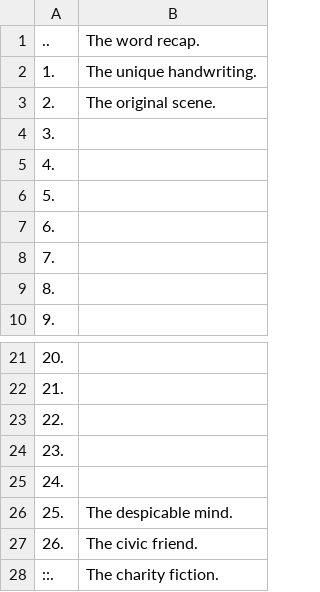
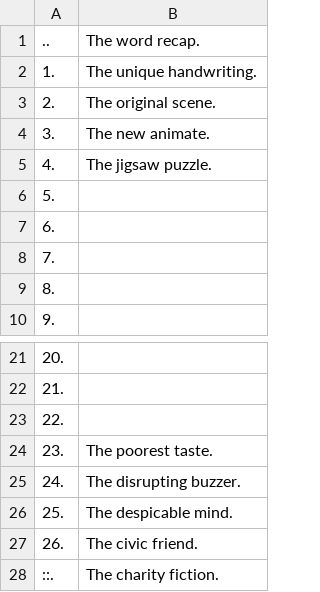
Before and after one commit to openroot/onlyIf31, a TSV file: 1. longVariable47/17. cosmicLe34/17. cosmicLe34.tsv, drawn as a sheet; only a part is shown, gaps mark what is left out.

Commit message:
update

```diff
--- a/1. longVariable47/17. cosmicLe34/17. cosmicLe34.tsv
+++ b/1. longVariable47/17. cosmicLe34/17. cosmicLe34.tsv
@@ -3,4 +3,4 @@
 2.	The original scene.
-3.	
-4.	
+3.	The new animate.
+4.	The jigsaw puzzle.
 5.	
@@ -23,4 +23,4 @@
 22.	
-23.	
-24.	
+23.	The poorest taste.
+24.	The disrupting buzzer.
 25.	The despicable mind.
```
